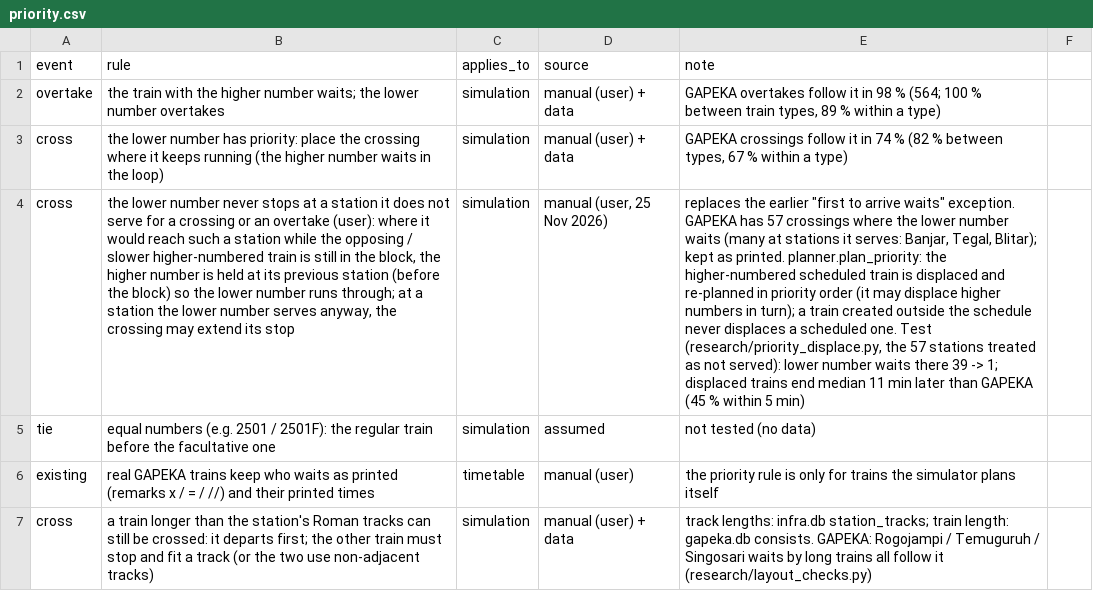
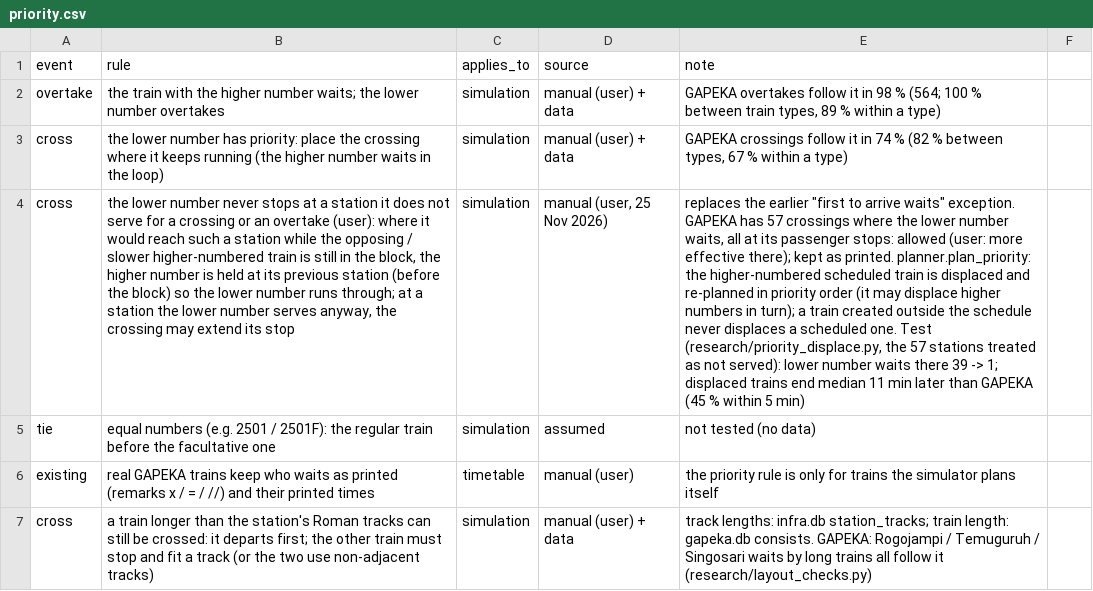
Before and after one commit to transportforbandung/Gapeka-parser, a CSV file: rules/priority.csv, drawn as a sheet; only a part is shown; the diff names each change by its address in the sheet, - before the commit and + after, or states it on an @@ line.

```diff
--- a/rules/priority.csv
+++ b/rules/priority.csv
-E4 (note): …lower number waits (many at stations it serves: Banjar, Tegal, Blitar); kept as…
+E4 (note): …lower number waits, all at its passenger stops: allowed (user: more effective there); kept as…
```
Also changed, not shown: 5 other files.
